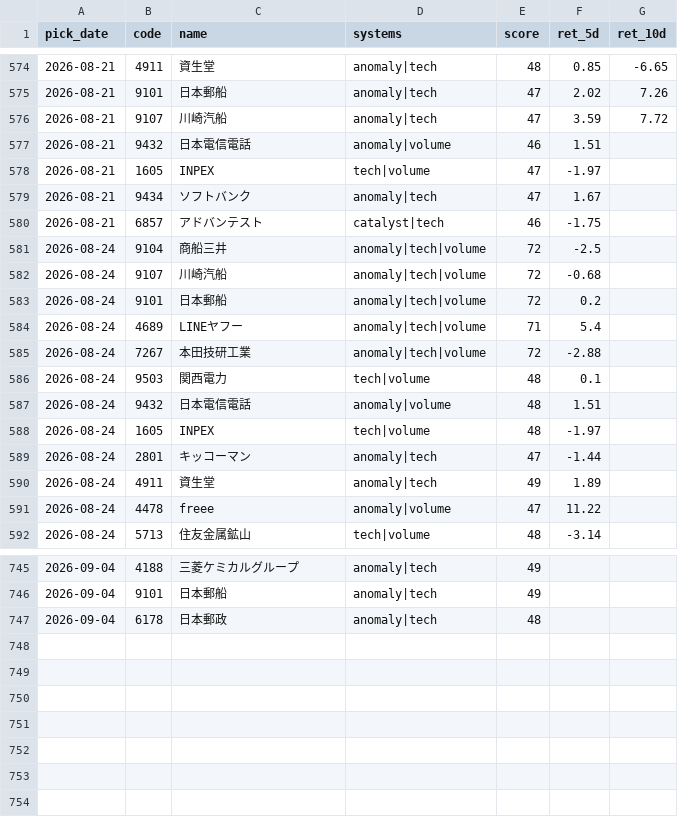
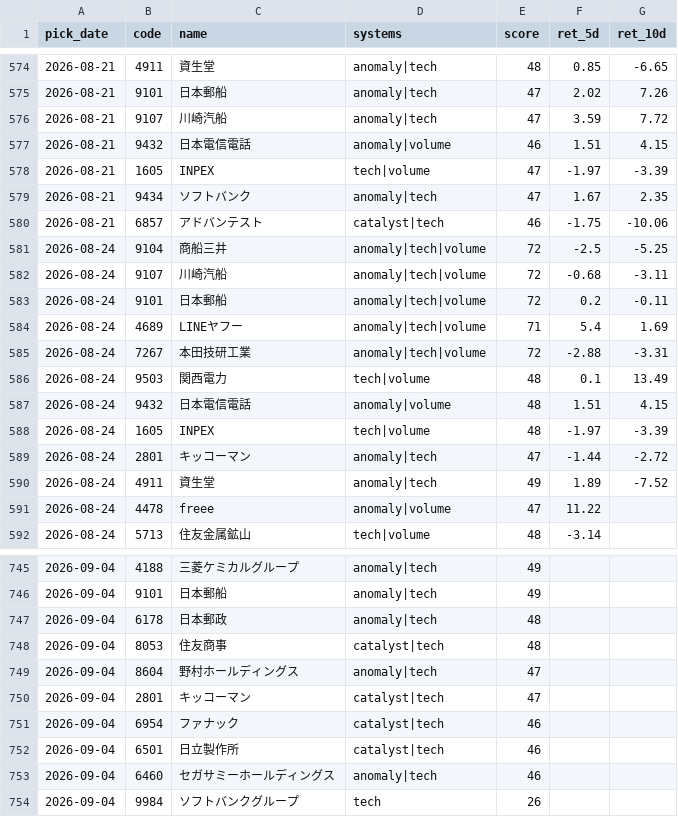
Before and after one commit to Resapan159/Kabu-app, a CSV file: history/results.csv, drawn as a sheet; only a part is shown, gaps mark what is left out; the diff covers the shown part only.

```diff
--- a/history/results.csv
+++ b/history/results.csv
@@ -576,16 +576,16 @@ pick_date,code,name,systems,score,ret_5d,ret_10d
 2026-08-21,9107,川崎汽船,anomaly|tech,47,3.59,7.72
-2026-08-21,9432,日本電信電話,anomaly|volume,46,1.51,
-2026-08-21,1605,INPEX,tech|volume,47,-1.97,
-2026-08-21,9434,ソフトバンク,anomaly|tech,47,1.67,
-2026-08-21,6857,アドバンテスト,catalyst|tech,46,-1.75,
-2026-08-24,9104,商船三井,anomaly|tech|volume,72,-2.5,
-2026-08-24,9107,川崎汽船,anomaly|tech|volume,72,-0.68,
-2026-08-24,9101,日本郵船,anomaly|tech|volume,72,0.2,
-2026-08-24,4689,LINEヤフー,anomaly|tech|volume,71,5.4,
-2026-08-24,7267,本田技研工業,anomaly|tech|volume,72,-2.88,
-2026-08-24,9503,関西電力,tech|volume,48,0.1,
-2026-08-24,9432,日本電信電話,anomaly|volume,48,1.51,
-2026-08-24,1605,INPEX,tech|volume,48,-1.97,
-2026-08-24,2801,キッコーマン,anomaly|tech,47,-1.44,
-2026-08-24,4911,資生堂,anomaly|tech,49,1.89,
+2026-08-21,9432,日本電信電話,anomaly|volume,46,1.51,4.15
+2026-08-21,1605,INPEX,tech|volume,47,-1.97,-3.39
+2026-08-21,9434,ソフトバンク,anomaly|tech,47,1.67,2.35
+2026-08-21,6857,アドバンテスト,catalyst|tech,46,-1.75,-10.06
+2026-08-24,9104,商船三井,anomaly|tech|volume,72,-2.5,-5.25
+2026-08-24,9107,川崎汽船,anomaly|tech|volume,72,-0.68,-3.11
+2026-08-24,9101,日本郵船,anomaly|tech|volume,72,0.2,-0.11
+2026-08-24,4689,LINEヤフー,anomaly|tech|volume,71,5.4,1.69
+2026-08-24,7267,本田技研工業,anomaly|tech|volume,72,-2.88,-3.31
+2026-08-24,9503,関西電力,tech|volume,48,0.1,13.49
+2026-08-24,9432,日本電信電話,anomaly|volume,48,1.51,4.15
+2026-08-24,1605,INPEX,tech|volume,48,-1.97,-3.39
+2026-08-24,2801,キッコーマン,anomaly|tech,47,-1.44,-2.72
+2026-08-24,4911,資生堂,anomaly|tech,49,1.89,-7.52
 2026-08-24,4478,freee,anomaly|volume,47,11.22,
@@ -747 +747,8 @@ pick_date,code,name,systems,score,ret_5d,ret_10d
 2026-09-04,6178,日本郵政,anomaly|tech,48,,
+2026-09-04,8053,住友商事,catalyst|tech,48,,
+2026-09-04,8604,野村ホールディングス,anomaly|tech,47,,
+2026-09-04,2801,キッコーマン,catalyst|tech,47,,
+2026-09-04,6954,ファナック,catalyst|tech,46,,
+2026-09-04,6501,日立製作所,catalyst|tech,46,,
+2026-09-04,6460,セガサミーホールディングス,anomaly|tech,46,,
+2026-09-04,9984,ソフトバンクグループ,tech,26,,
```
Also changed, not shown: 17 edited cells elsewhere in this file, history/picks.csv, 3 other files.
